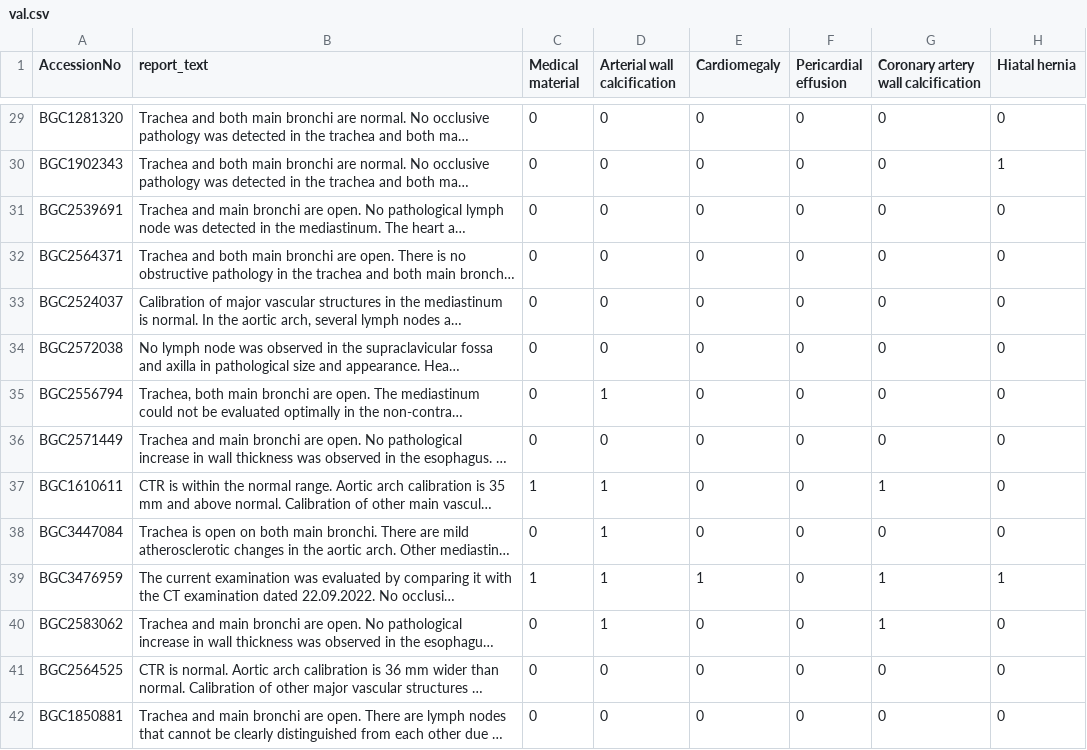
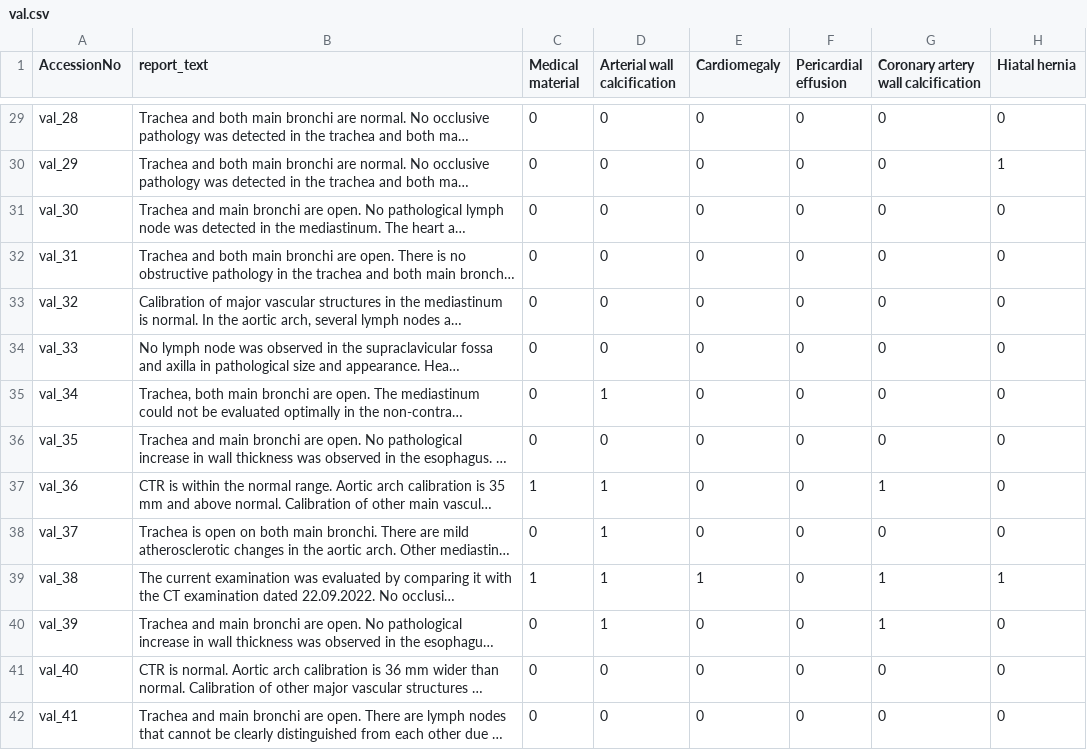
Before and after one commit to jz5426/CT-CLIP, a CSV file: text_classifier/data/val.csv, drawn as a sheet; only a part is shown, gaps mark what is left out; long unchanged cells end in …; the diff covers the shown part only; the diff names each change by its address in the sheet, - before the commit and + after, or states it on an @@ line.

```diff
--- a/text_classifier/data/val.csv
+++ b/text_classifier/data/val.csv
-A29 (AccessionNo): BGC1281320
+A29 (AccessionNo): val_28
-A30 (AccessionNo): BGC1902343
+A30 (AccessionNo): val_29
-A31 (AccessionNo): BGC2539691
+A31 (AccessionNo): val_30
-A32 (AccessionNo): BGC2564371
+A32 (AccessionNo): val_31
-A33 (AccessionNo): BGC2524037
+A33 (AccessionNo): val_32
-A34 (AccessionNo): BGC2572038
+A34 (AccessionNo): val_33
-A35 (AccessionNo): BGC2556794
+A35 (AccessionNo): val_34
-A36 (AccessionNo): BGC2571449
+A36 (AccessionNo): val_35
-A37 (AccessionNo): BGC1610611
+A37 (AccessionNo): val_36
-A38 (AccessionNo): BGC3447084
+A38 (AccessionNo): val_37
-A39 (AccessionNo): BGC3476959
+A39 (AccessionNo): val_38
-A40 (AccessionNo): BGC2583062
+A40 (AccessionNo): val_39
-A41 (AccessionNo): BGC2564525
+A41 (AccessionNo): val_40
-A42 (AccessionNo): BGC1850881
+A42 (AccessionNo): val_41
```
Also changed, not shown: 186 edited cells elsewhere in this file, 14 other files.
